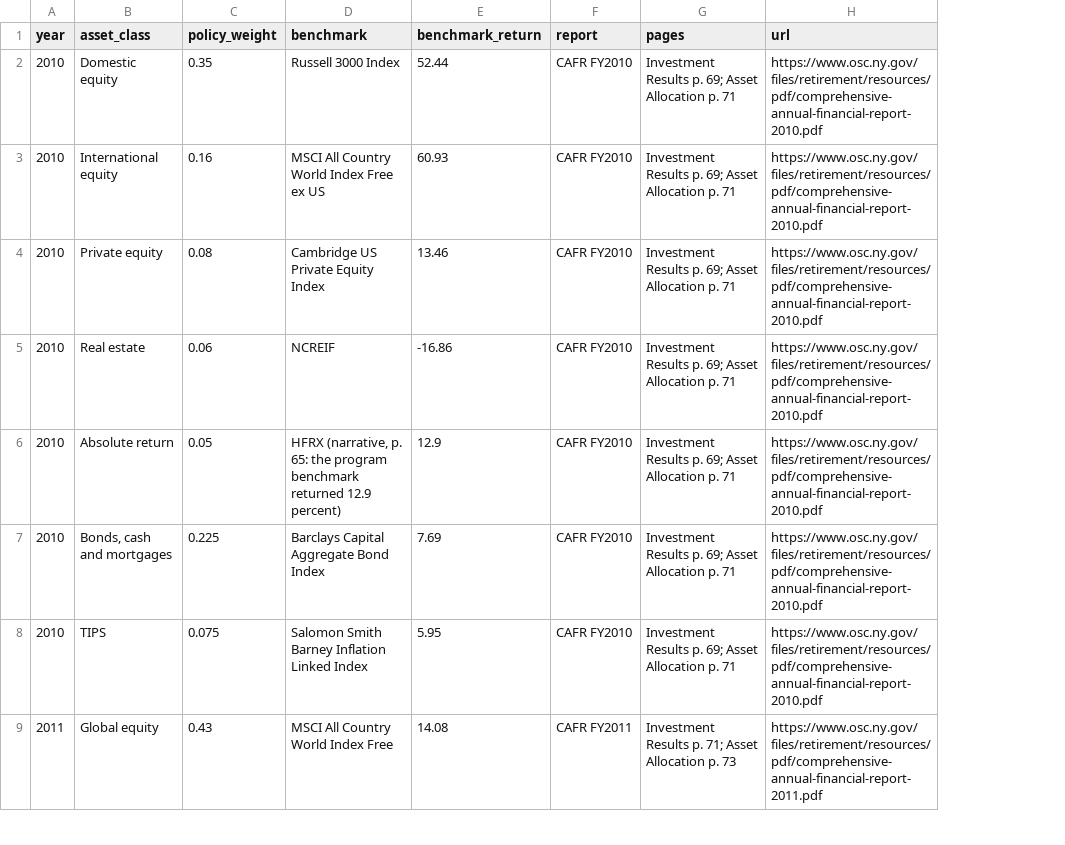
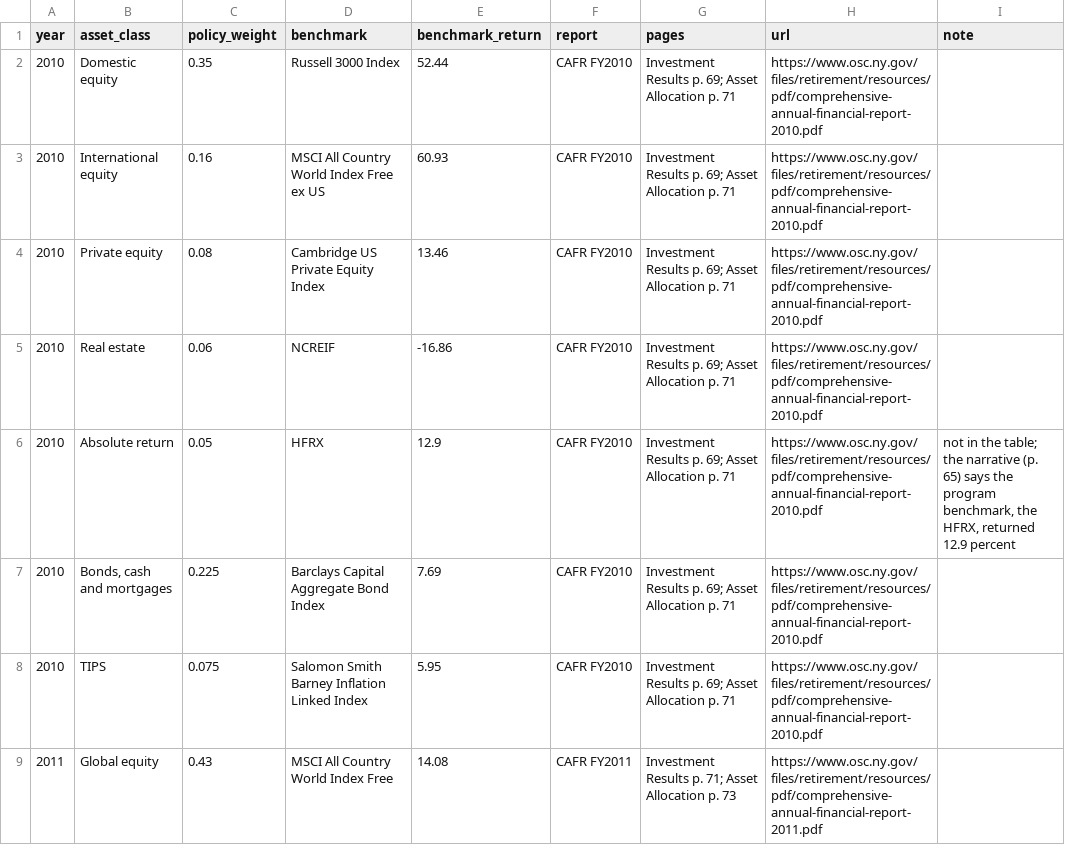
Before and after one commit to ricnov/confidence-in-skill, a CSV file: data/nyslrs_policy_benchmark.csv, drawn as a sheet; only a part is shown; the diff names each change by its address in the sheet, - before the commit and + after, or states it on an @@ line.

Commit message:
Notes on the fiscal 2017 CPI figure and the cash convention
data/nyslrs_policy_benchmark.csv gains a note column: the substitutions where the report lists no
benchmark, the 2010 HFRX figure from the narrative, and the fiscal 2017 real-assets benchmark, which the
report prints as 2.40 for 'U.S. CPI +5' (the inflation rate alone) and which is taken as printed; CPI plus
five would move that year's benchmark to 10.37 and t to 1.62. Cash at the Fund's short-term return instead
of zero would add at most 6 bp a year.

```diff
--- a/data/nyslrs_policy_benchmark.csv
+++ b/data/nyslrs_policy_benchmark.csv
+column I (note), row 6: not in the table; the narrative (p. 65) says the program benchmark, the HFRX, returned 12.9 percent
-D6 (benchmark): HFRX (narrative, p. 65: the program benchmark returned 12.9 percent)
+D6 (benchmark): HFRX
```
Also changed, not shown: 2 other files.
